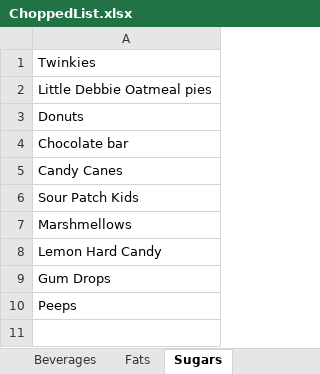
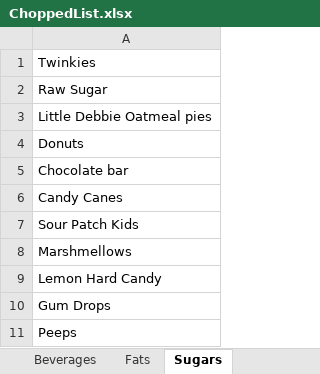
Before and after one commit to sevrdhed/friendshipbasket, an Excel workbook: ChoppedList.xlsx, sheet Sugars, drawn as a sheet; values as stored, in another font and other column widths than the file's, no borders; the diff names each change by its address in the sheet, - before the commit and + after, or states it on an @@ line.

```diff
--- a/ChoppedList.xlsx (sheet Sugars)
+++ b/ChoppedList.xlsx (sheet Sugars)
+row 2: Raw Sugar
```
Also changed, not shown: sheet Fats, 2 other files.
